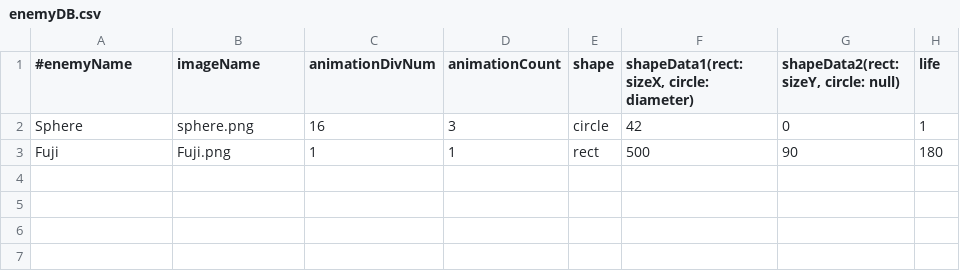
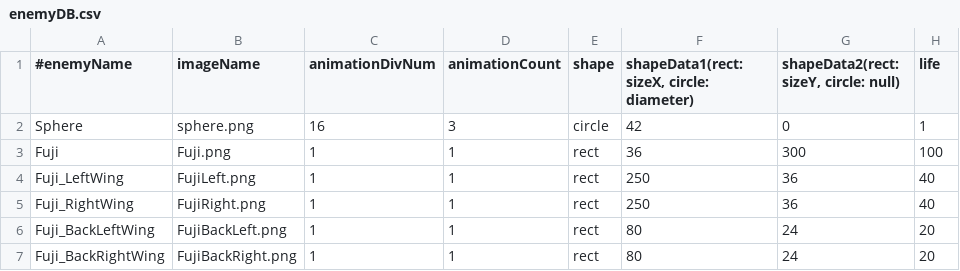
Before and after one commit to mitsu1119/mitSTG, a CSV file: mitSTG/dat/database/enemyDB.csv, drawn as a sheet.

```diff
--- a/mitSTG/dat/database/enemyDB.csv
+++ b/mitSTG/dat/database/enemyDB.csv
@@ -2,2 +2,6 @@
 Sphere,sphere.png,16,3,circle,42,0,1
-Fuji,Fuji.png,1,1,rect,500,90,180
+Fuji,Fuji.png,1,1,rect,36,300,100
+Fuji_LeftWing,FujiLeft.png,1,1,rect,250,36,40
+Fuji_RightWing,FujiRight.png,1,1,rect,250,36,40
+Fuji_BackLeftWing,FujiBackLeft.png,1,1,rect,80,24,20
+Fuji_BackRightWing,FujiBackRight.png,1,1,rect,80,24,20
```
Also changed, not shown: mitSTG/dat/stage/stage1.csv, 9 other files.
